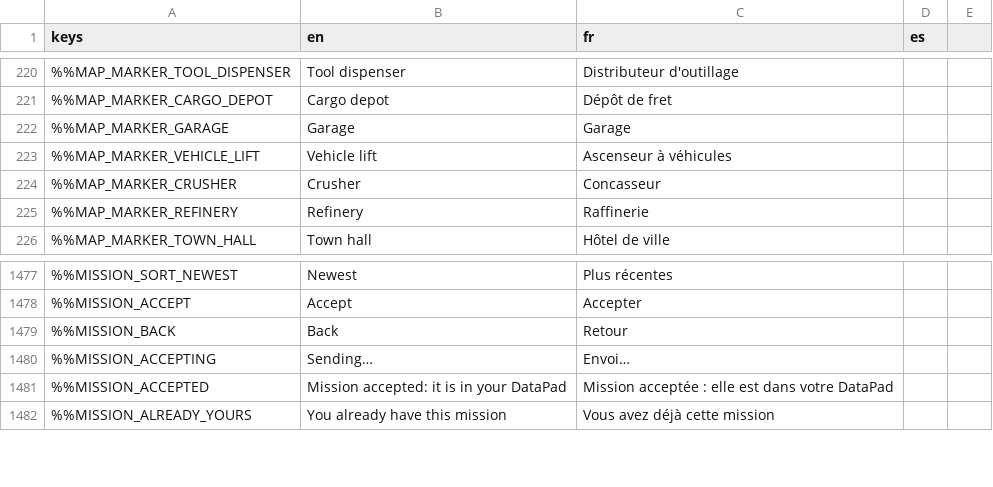
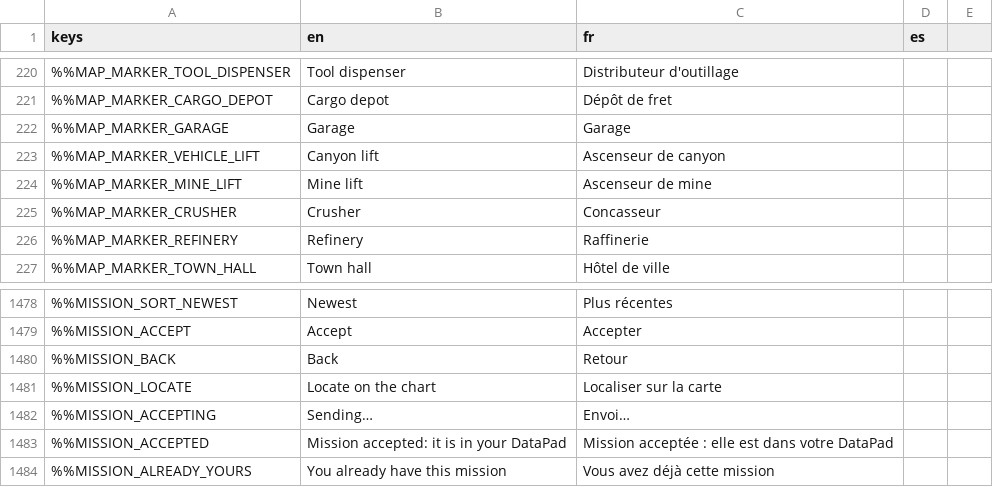
Before and after one commit to DyingStar-game/DyingStar, a CSV file: tools/localization/localisation.csv, drawn as a sheet; only a part is shown, gaps mark what is left out; the diff names each change by its address in the sheet, - before the commit and + after, or states it on an @@ line.

Commit message:
fix(repair): a repair seen by the others, its machine named and found on the chart
From the 2026-11-12 playtest:

- The players around did not see a repair on a wall screen. The view
  was only sent for the screen under the crosshair (a Gui3D); a
  machine drawing its own screen is never that one. MachineRepair now
  tells what its panel shows itself, and that it closed.
- "The lift of M0001" was the mine's lift and the canyon's, and any of
  their screens: a lift's part now declares which lift it is and which
  part (mine_lift_platform, canyon_lift_landing_upper...), named by the
  simulator (lockstep with services fix/playtest-2026-11-12).
- "Locate on the chart" on a mission kiosk's sheet and on the DataPad's
  mission: the chart frames the broken machine itself when it is loaded
  around the player, the mission's point of interest otherwise
  (PlayerServices.locate_requested, StarMap.focus_machine). A repair's
  objective has no params: its place is read from locationTo.
- A kiosk kept another player's missions in progress after watching
  them use it, as if they had been given to the watcher: the list is
  read again as ours when the screen is free or ours (watch_ended).

```diff
--- a/tools/localization/localisation.csv
+++ b/tools/localization/localisation.csv
-B223 (en): Vehicle lift
+B223 (en): Canyon lift
-C223 (fr): Ascenseur à véhicules
+C223 (fr): Ascenseur de canyon
+row 224: %%MAP_MARKER_MINE_LIFT | Mine lift | Ascenseur de mine
+row 1481: %%MISSION_LOCATE | Locate on the chart | Localiser sur la carte
```
Also changed, not shown: 13 other files.
